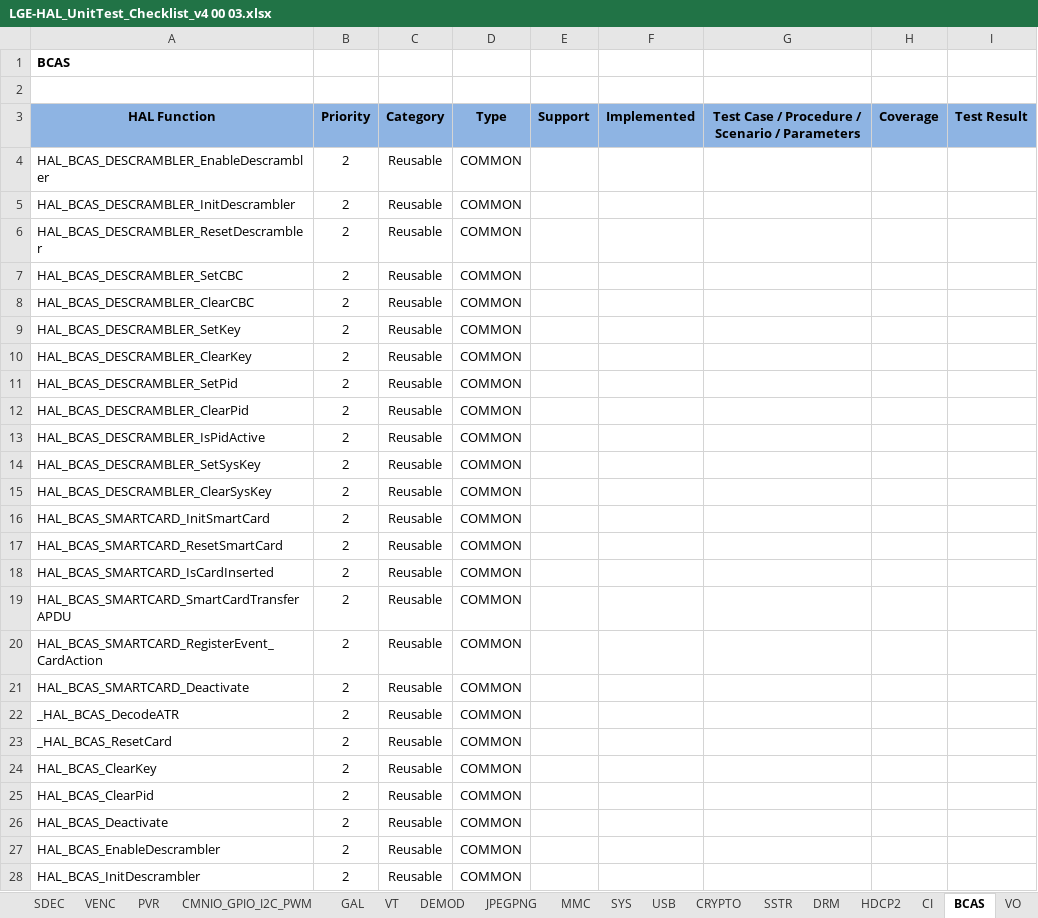
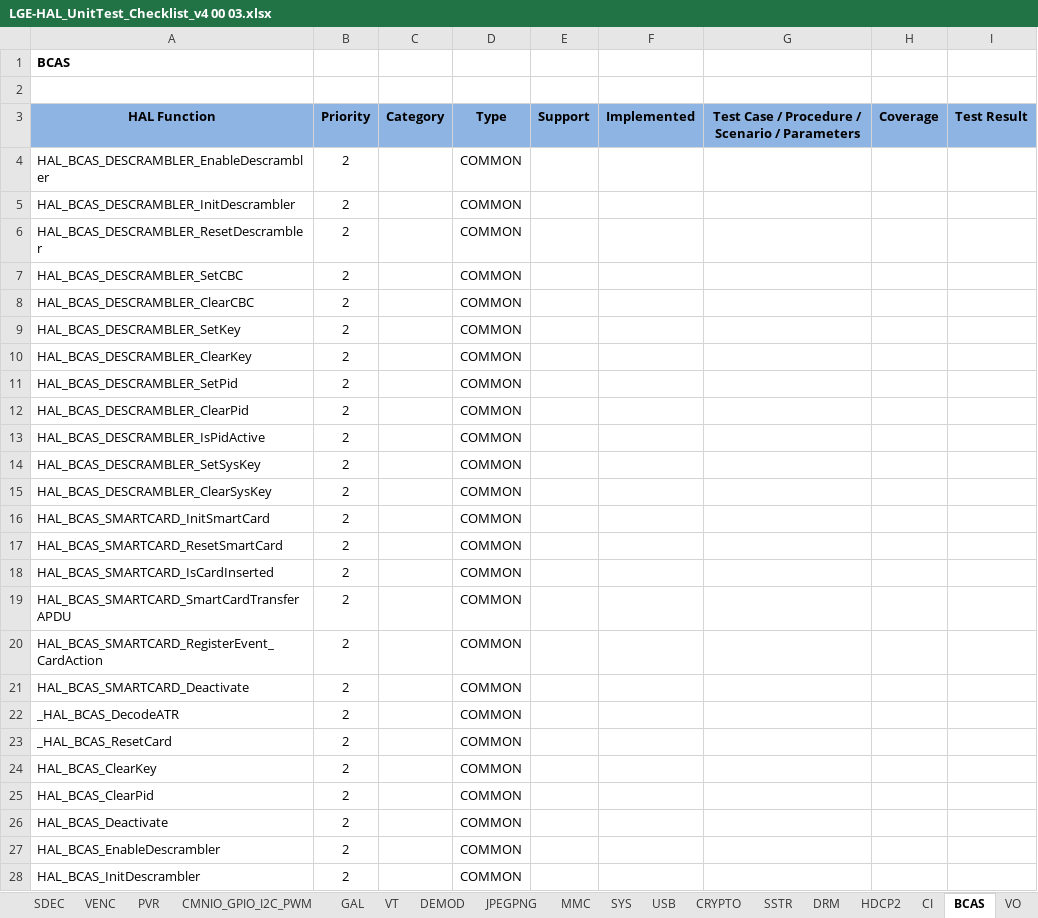
Before and after one commit to donguree/hal-libs-header, an Excel workbook: hal_UnitTest_CheckList/LGE-HAL_UnitTest_Checklist_v4 00 03.xlsx, sheet BCAS, drawn as a sheet; only a part is shown; values as stored, in another font and other column widths than the file's, no borders; conditional formats not drawn; the diff covers the shown part only; the diff names each change by its address in the sheet, - before the commit and + after, or states it on an @@ line.

```diff
--- a/hal_UnitTest_CheckList/LGE-HAL_UnitTest_Checklist_v4 00 03.xlsx (sheet BCAS)
+++ b/hal_UnitTest_CheckList/LGE-HAL_UnitTest_Checklist_v4 00 03.xlsx (sheet BCAS)
-C4:C28 (Category): Reusable
+C4:C28 (Category): (empty)
```
Also changed, not shown: 12 edited cells elsewhere in this sheet, sheet AUDIO, sheet DEMOD, sheet CRYPTO, sheet VPQ, sheet VSC, sheet SDEC, 27 more sheets, other sheet tabs.
